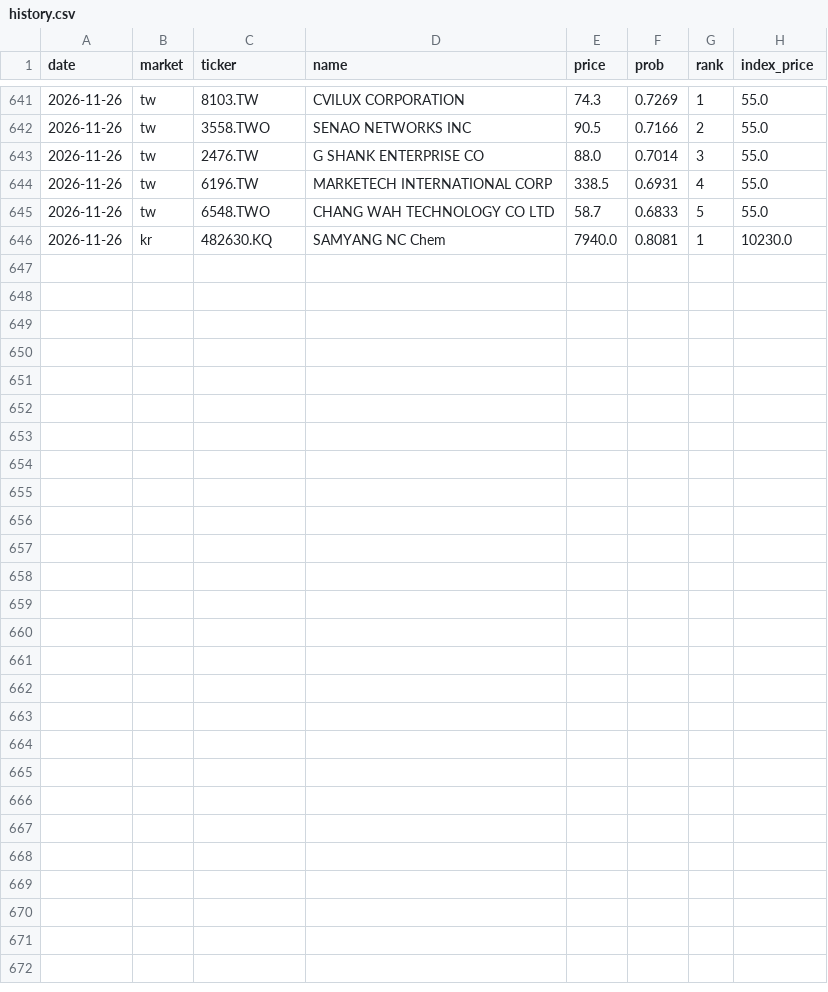
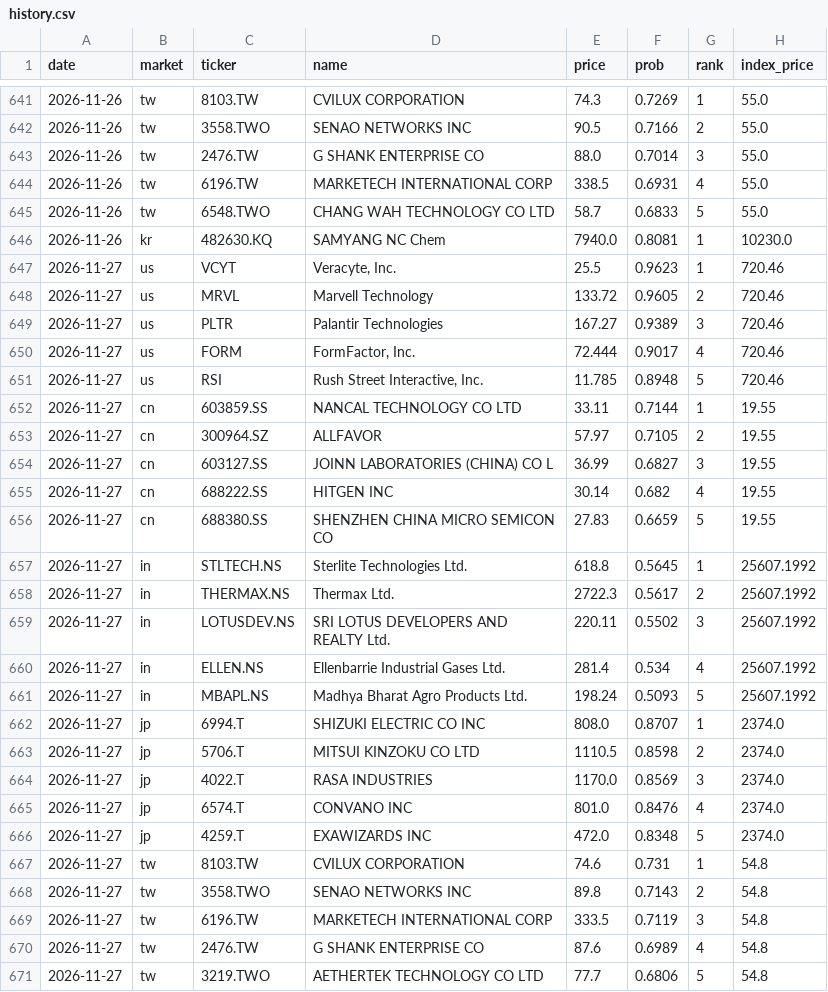
Before and after one commit to hsalehi10087/stock-scanner, a CSV file: data/pattern_hunter/history.csv, drawn as a sheet; only a part is shown, gaps mark what is left out; the diff names each change by its address in the sheet, - before the commit and + after, or states it on an @@ line.

```diff
--- a/data/pattern_hunter/history.csv
+++ b/data/pattern_hunter/history.csv
+row 647: 2026-11-27 | us | VCYT | Veracyte, Inc. | 25.5 | 0.9623 | 1 | 720.46
+row 648: 2026-11-27 | us | MRVL | Marvell Technology | 133.72 | 0.9605 | 2 | 720.46
+row 649: 2026-11-27 | us | PLTR | Palantir Technologies | 167.27 | 0.9389 | 3 | 720.46
+row 650: 2026-11-27 | us | FORM | FormFactor, Inc. | 72.444 | 0.9017 | 4 | 720.46
+row 651: 2026-11-27 | us | RSI | Rush Street Interactive, Inc. | 11.785 | 0.8948 | 5 | 720.46
+row 652: 2026-11-27 | cn | 603859.SS | NANCAL TECHNOLOGY CO LTD | 33.11 | 0.7144 | 1 | 19.55
+row 653: 2026-11-27 | cn | 300964.SZ | ALLFAVOR | 57.97 | 0.7105 | 2 | 19.55
+row 654: 2026-11-27 | cn | 603127.SS | JOINN LABORATORIES (CHINA) CO L | 36.99 | 0.6827 | 3 | 19.55
+row 655: 2026-11-27 | cn | 688222.SS | HITGEN INC | 30.14 | 0.682 | 4 | 19.55
+row 656: 2026-11-27 | cn | 688380.SS | SHENZHEN CHINA MICRO SEMICON CO | 27.83 | 0.6659 | 5 | 19.55
+row 657: 2026-11-27 | in | STLTECH.NS | Sterlite Technologies Ltd. | 618.8 | 0.5645 | 1 | 25607.1992
+row 658: 2026-11-27 | in | THERMAX.NS | Thermax Ltd. | 2722.3 | 0.5617 | 2 | 25607.1992
+row 659: 2026-11-27 | in | LOTUSDEV.NS | SRI LOTUS DEVELOPERS AND REALTY Ltd. | 220.11 | 0.5502 | 3 | 25607.1992
+row 660: 2026-11-27 | in | ELLEN.NS | Ellenbarrie Industrial Gases Ltd. | 281.4 | 0.534 | 4 | 25607.1992
+row 661: 2026-11-27 | in | MBAPL.NS | Madhya Bharat Agro Products Ltd. | 198.24 | 0.5093 | 5 | 25607.1992
+row 662: 2026-11-27 | jp | 6994.T | SHIZUKI ELECTRIC CO INC | 808.0 | 0.8707 | 1 | 2374.0
+row 663: 2026-11-27 | jp | 5706.T | MITSUI KINZOKU CO LTD | 1110.5 | 0.8598 | 2 | 2374.0
+row 664: 2026-11-27 | jp | 4022.T | RASA INDUSTRIES | 1170.0 | 0.8569 | 3 | 2374.0
+row 665: 2026-11-27 | jp | 6574.T | CONVANO INC | 801.0 | 0.8476 | 4 | 2374.0
+row 666: 2026-11-27 | jp | 4259.T | EXAWIZARDS INC | 472.0 | 0.8348 | 5 | 2374.0
+row 667: 2026-11-27 | tw | 8103.TW | CVILUX CORPORATION | 74.6 | 0.731 | 1 | 54.8
+row 668: 2026-11-27 | tw | 3558.TWO | SENAO NETWORKS INC | 89.8 | 0.7143 | 2 | 54.8
+row 669: 2026-11-27 | tw | 6196.TW | MARKETECH INTERNATIONAL CORP | 333.5 | 0.7119 | 3 | 54.8
+row 670: 2026-11-27 | tw | 2476.TW | G SHANK ENTERPRISE CO | 87.6 | 0.6989 | 4 | 54.8
+row 671: 2026-11-27 | tw | 3219.TWO | AETHERTEK TECHNOLOGY CO LTD | 77.7 | 0.6806 | 5 | 54.8
```
Also changed, not shown: data/growth_signal/history.csv, 7 other files.
